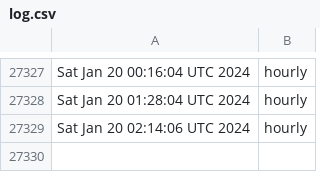
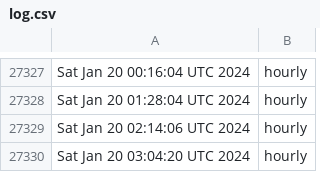
Before and after one commit to briancohan/gha-cron-demo, a CSV file: log.csv, drawn as a sheet; only a part is shown, gaps mark what is left out.

```diff
--- a/log.csv
+++ b/log.csv
@@ -27329 +27329,2 @@ Sat Jan 20 01:28:04 UTC 2024,hourly
 Sat Jan 20 02:14:06 UTC 2024,hourly
+Sat Jan 20 03:04:20 UTC 2024,hourly
```
Also changed, not shown: 1 other file.
